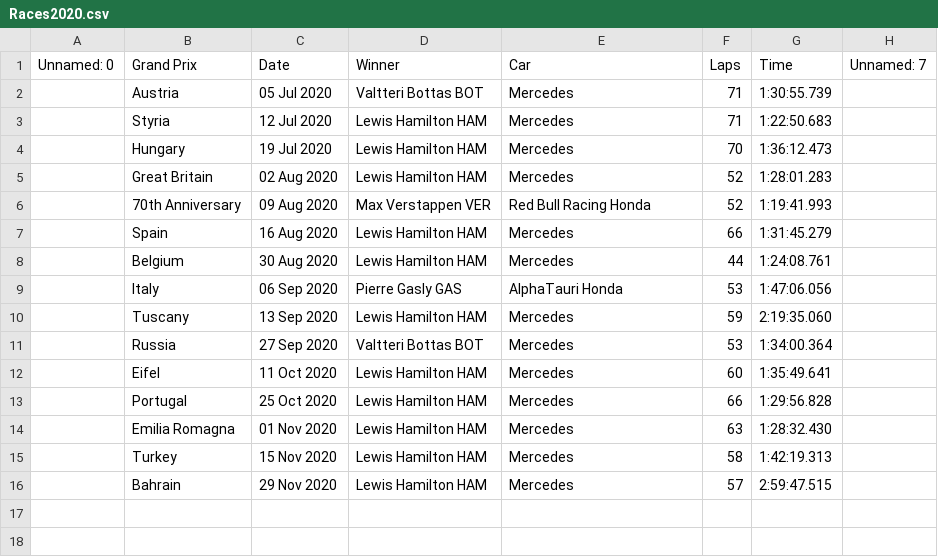
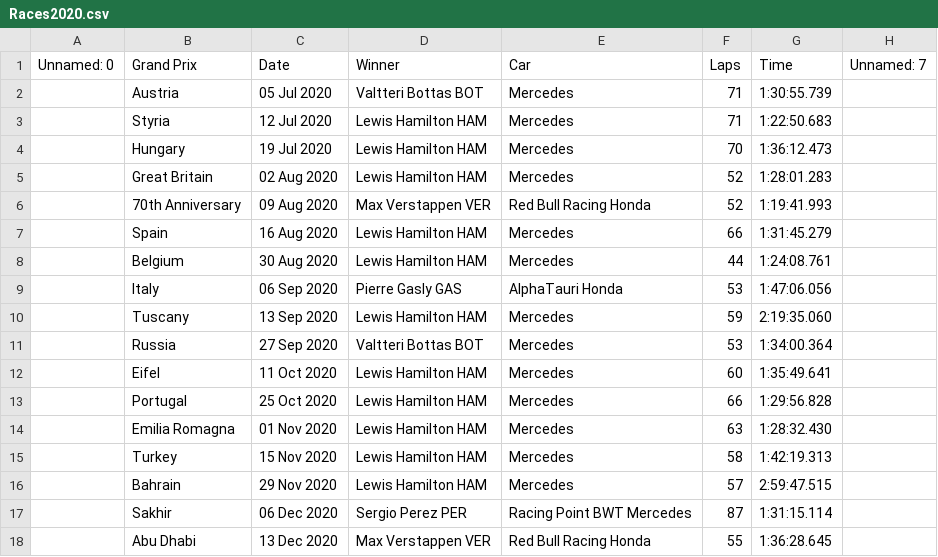
Before and after one commit to ExequielSchuster/F1DataAnalysis, a CSV file: data/Races/Races2020.csv, drawn as a sheet; the diff names each change by its address in the sheet, - before the commit and + after, or states it on an @@ line.

```diff
--- a/data/Races/Races2020.csv
+++ b/data/Races/Races2020.csv
+row 17:  | Sakhir | 06 Dec 2020 | Sergio Perez PER | Racing Point BWT Mercedes | 87 | 1:31:15.114
+row 18:  | Abu Dhabi | 13 Dec 2020 | Max Verstappen VER | Red Bull Racing Honda | 55 | 1:36:28.645
```
Also changed, not shown: data/Drivers/Drivers2020.csv, data/FastestLaps/FastestLaps2020.csv, 5 other files.
